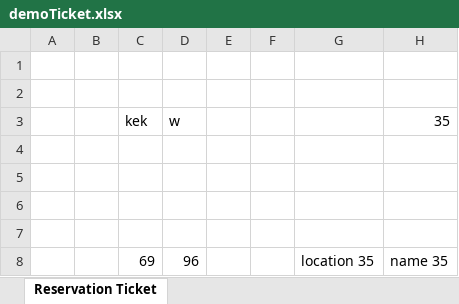
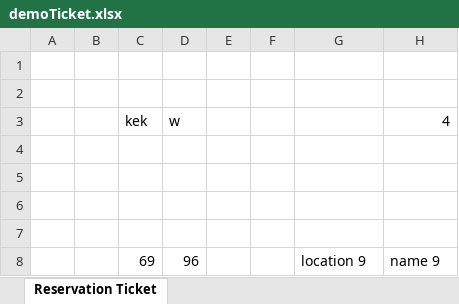
Before and after one commit to eenobai/BookingService, an Excel workbook: target/classes/demoTicket.xlsx, sheet Reservation Ticket, drawn as a sheet; values as stored, in another font and other column widths than the file's, no borders; the diff names each change by its address in the sheet, - before the commit and + after, or states it on an @@ line.

```diff
--- a/target/classes/demoTicket.xlsx (sheet Reservation Ticket)
+++ b/target/classes/demoTicket.xlsx (sheet Reservation Ticket)
-H3: 35
+H3: 4
-G8: location 35
+G8: location 9
-H8: name 35
+H8: name 9
```
Also changed, not shown: src/main/resources/demo.xlsx, src/main/resources/demoTicket.xlsx, 11 other files.
